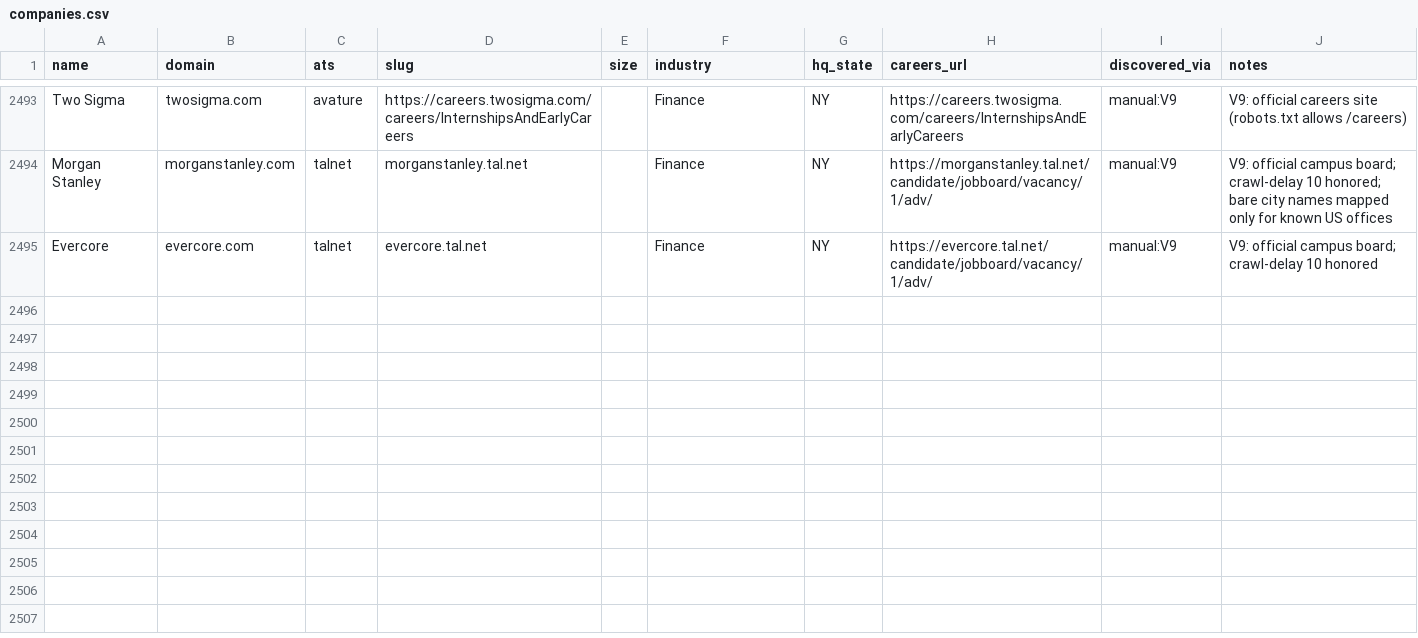
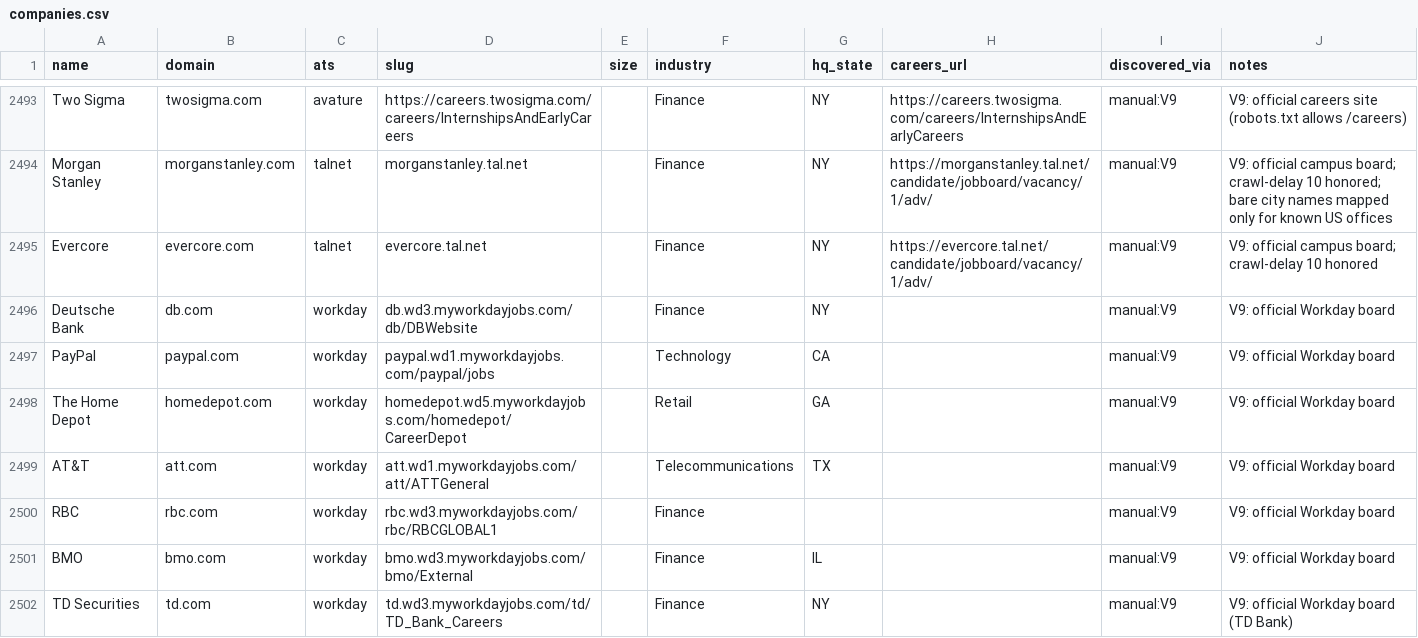
Before and after one commit to tyfaucher24-ops/internship-radar, a CSV file: data/companies.csv, drawn as a sheet; only a part is shown, gaps mark what is left out.

Commit message:
V9: add Deutsche Bank, PayPal, Home Depot, AT&T, RBC, BMO, TD boards; coverage audit baseline

```diff
--- a/data/companies.csv
+++ b/data/companies.csv
@@ -2495 +2495,8 @@ Morgan Stanley,morganstanley.com,talnet,morganstanley.tal.net,,Finance,NY,https:
 Evercore,evercore.com,talnet,evercore.tal.net,,Finance,NY,https://evercore.tal.net/candidate/jobboard/vacancy/1/adv/,manual:V9,V9: official campus board; crawl-delay 10 honored
+Deutsche Bank,db.com,workday,db.wd3.myworkdayjobs.com/db/DBWebsite,,Finance,NY,,manual:V9,V9: official Workday board
+PayPal,paypal.com,workday,paypal.wd1.myworkdayjobs.com/paypal/jobs,,Technology,CA,,manual:V9,V9: official Workday board
+The Home Depot,homedepot.com,workday,homedepot.wd5.myworkdayjobs.com/homedepot/CareerDepot,,Retail,GA,,manual:V9,V9: official Workday board
+AT&T,att.com,workday,att.wd1.myworkdayjobs.com/att/ATTGeneral,,Telecommunications,TX,,manual:V9,V9: official Workday board
+RBC,rbc.com,workday,rbc.wd3.myworkdayjobs.com/rbc/RBCGLOBAL1,,Finance,,,manual:V9,V9: official Workday board
+BMO,bmo.com,workday,bmo.wd3.myworkdayjobs.com/bmo/External,,Finance,IL,,manual:V9,V9: official Workday board
+TD Securities,td.com,workday,td.wd3.myworkdayjobs.com/td/TD_Bank_Careers,,Finance,NY,,manual:V9,V9: official Workday board (TD Bank)
```
Also changed, not shown: 3 other files.
